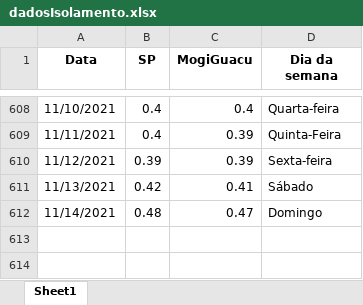
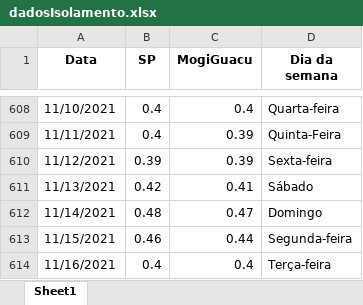
Before and after one commit to MogiOpenData/dados_gerais_covid_vacinacao, an Excel workbook: dadosIsolamento.xlsx, sheet Sheet1, drawn as a sheet; only a part is shown, gaps mark what is left out; values as stored, in another font and other column widths than the file's, no borders; the diff names each change by its address in the sheet, - before the commit and + after, or states it on an @@ line.

```diff
--- a/dadosIsolamento.xlsx (sheet Sheet1)
+++ b/dadosIsolamento.xlsx (sheet Sheet1)
+row 613: 11/15/2021 | 0.46 | 0.44 | Segunda-feira
+row 614: 11/16/2021 | 0.4 | 0.4 | Terça-feira
```
Also changed, not shown: dadosCovid19.xlsx, 5 other files.
